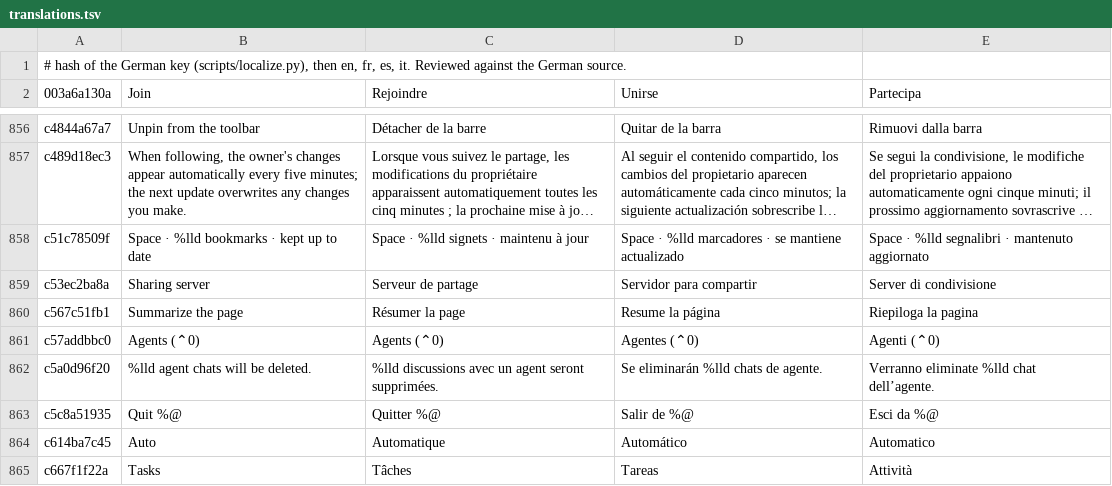
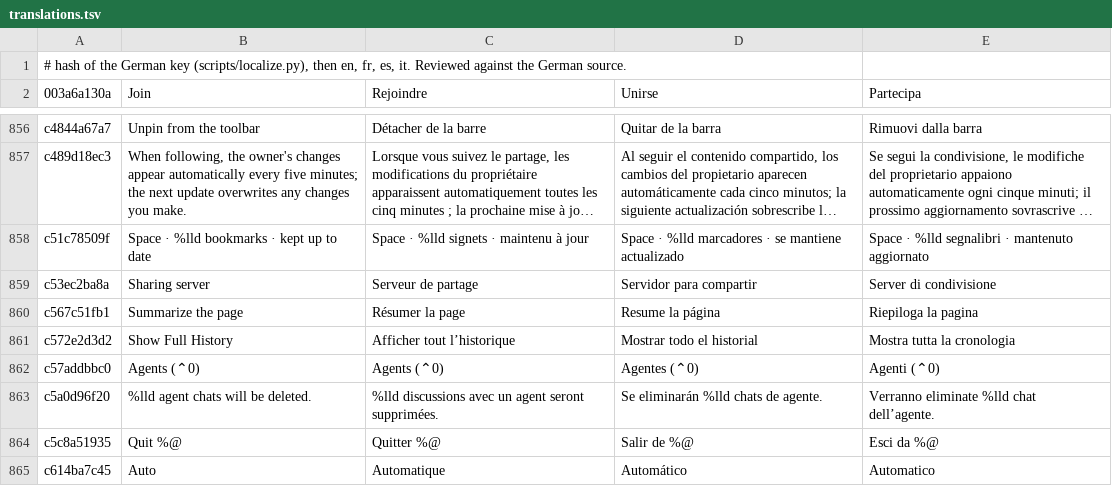
Before and after one commit to dpfaffenbauer/OpenArch, a TSV file: App/Localization/translations.tsv, drawn as a sheet; only a part is shown, gaps mark what is left out; the shorter side is filled out with more unchanged rows; long unchanged cells end in ….

Commit message:
⌘← and ⌘→ go back and forward, and a right-click on Back lists the pages before
⌘← and ⌘→ go back and forward, as in Safari, unless a text field has the
focus: there they move to the start or end of the line, in a page as in
the address bar. Chromium pages decide it before the page sees the key
(the focused element is editable or not); WebKit pages go back with the
keys the page did not use. They are not menu items on purpose: Chrome's
view hands a key a menu item matches straight to the menu when it carries
the Fn flag, as every arrow key does, so text fields in pages would lose
⌘←.

A right-click (or ⌃-click) on Back or Forward lists the pages that way,
the nearest first, with title and favicon, then "Gesamten Verlauf
anzeigen". A pick goes there at once, with ⌘ into a new tab (⌘⇧ in
front). On the toolbar above the page, the sidebar's buttons and Little
OpenArch's, for Chromium and WebKit pages.

The self-test checks the menu of the toolbar and of Little OpenArch. The
check of ⌘⇧C pressed in a page now also takes the address of a tab that
closed while the key waited, which failed on main too.

```diff
--- a/App/Localization/translations.tsv
+++ b/App/Localization/translations.tsv
@@ -860,2 +860,3 @@ c53ec2ba8a	Sharing server	Serveur de partage	Servidor para compartir	Server di c
 c567c51fb1	Summarize the page	Résumer la page	Resume la página	Riepiloga la pagina
+c572e2d3d2	Show Full History	Afficher tout l’historique	Mostrar todo el historial	Mostra tutta la cronologia
 c57addbbc0	Agents (⌃0)	Agents (⌃0)	Agentes (⌃0)	Agenti (⌃0)
```
Also changed, not shown: 11 other files.
